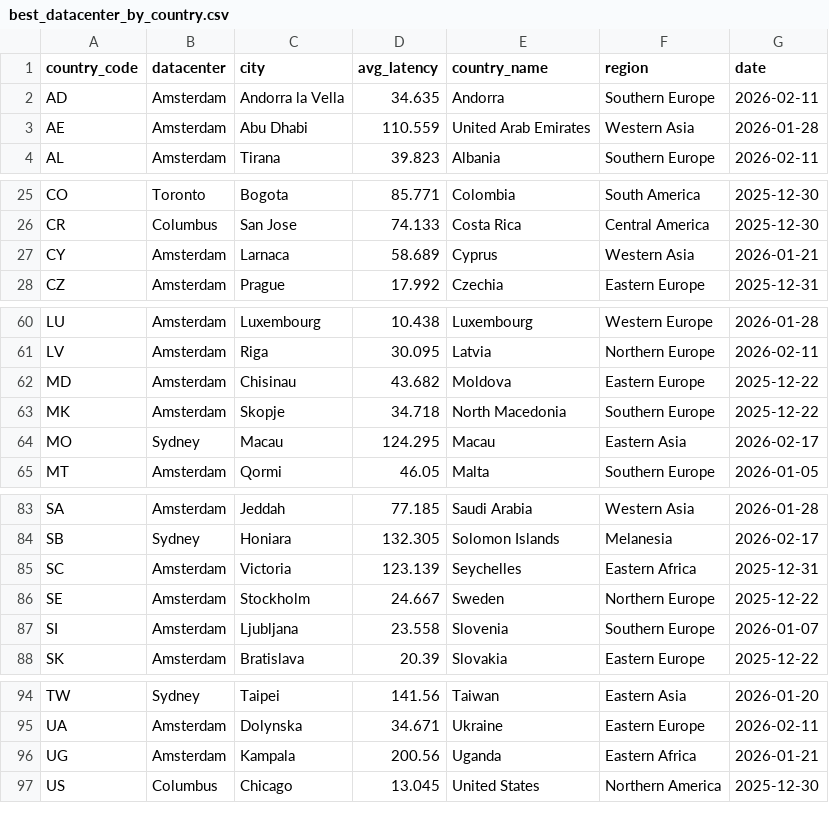
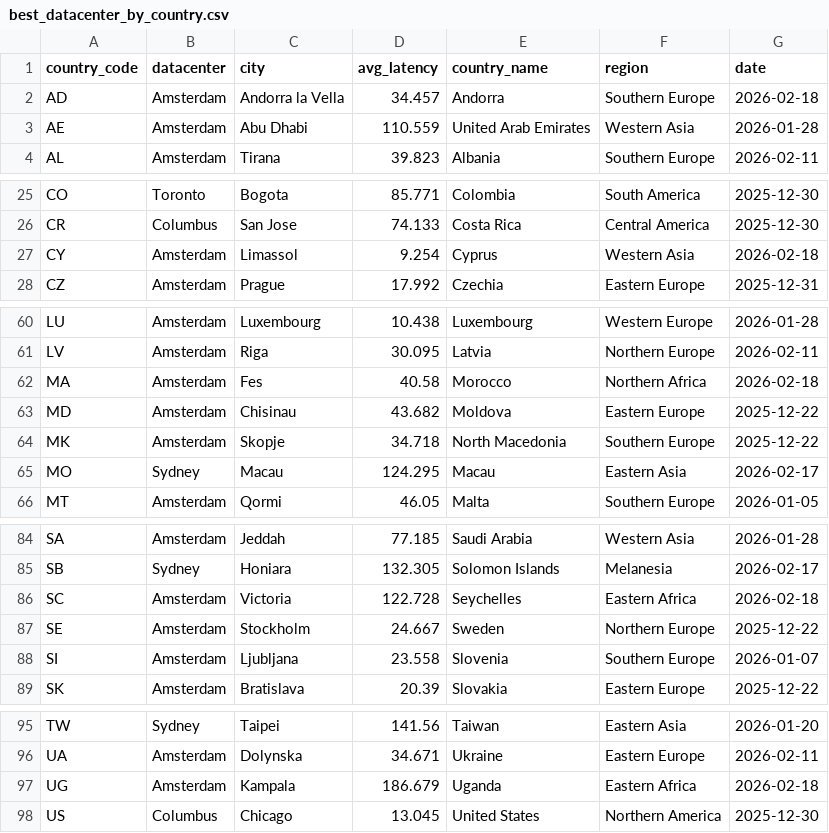
Before and after one commit to chadwela/MyTestRepo, a CSV file: best_datacenter_by_country.csv, drawn as a sheet; only a part is shown, gaps mark what is left out.

Commit message:
Update best datacenter by country - 2026-02-18

```diff
--- a/best_datacenter_by_country.csv
+++ b/best_datacenter_by_country.csv
@@ -1,3 +1,3 @@
 country_code,datacenter,city,avg_latency,country_name,region,date
-AD,Amsterdam,Andorra la Vella,34.635,Andorra,Southern Europe,2026-02-11
+AD,Amsterdam,Andorra la Vella,34.457,Andorra,Southern Europe,2026-02-18
 AE,Amsterdam,Abu Dhabi,110.559,United Arab Emirates,Western Asia,2026-01-28
@@ -26,3 +26,3 @@ CO,Toronto,Bogota,85.771,Colombia,South America,2025-12-30
 CR,Columbus,San Jose,74.133,Costa Rica,Central America,2025-12-30
-CY,Amsterdam,Larnaca,58.689,Cyprus,Western Asia,2026-01-21
+CY,Amsterdam,Limassol,9.254,Cyprus,Western Asia,2026-02-18
 CZ,Amsterdam,Prague,17.992,Czechia,Eastern Europe,2025-12-31
@@ -61,2 +61,3 @@ LU,Amsterdam,Luxembourg,10.438,Luxembourg,Western Europe,2026-01-28
 LV,Amsterdam,Riga,30.095,Latvia,Northern Europe,2026-02-11
+MA,Amsterdam,Fes,40.58,Morocco,Northern Africa,2026-02-18
 MD,Amsterdam,Chisinau,43.682,Moldova,Eastern Europe,2025-12-22
@@ -84,3 +85,3 @@ SA,Amsterdam,Jeddah,77.185,Saudi Arabia,Western Asia,2026-01-28
 SB,Sydney,Honiara,132.305,Solomon Islands,Melanesia,2026-02-17
-SC,Amsterdam,Victoria,123.139,Seychelles,Eastern Africa,2025-12-31
+SC,Amsterdam,Victoria,122.728,Seychelles,Eastern Africa,2026-02-18
 SE,Amsterdam,Stockholm,24.667,Sweden,Northern Europe,2025-12-22
@@ -95,3 +96,3 @@ TW,Sydney,Taipei,141.56,Taiwan,Eastern Asia,2026-01-20
 UA,Amsterdam,Dolynska,34.671,Ukraine,Eastern Europe,2026-02-11
-UG,Amsterdam,Kampala,200.56,Uganda,Eastern Africa,2026-01-21
+UG,Amsterdam,Kampala,186.679,Uganda,Eastern Africa,2026-02-18
 US,Columbus,Chicago,13.045,United States,Northern America,2025-12-30
```
